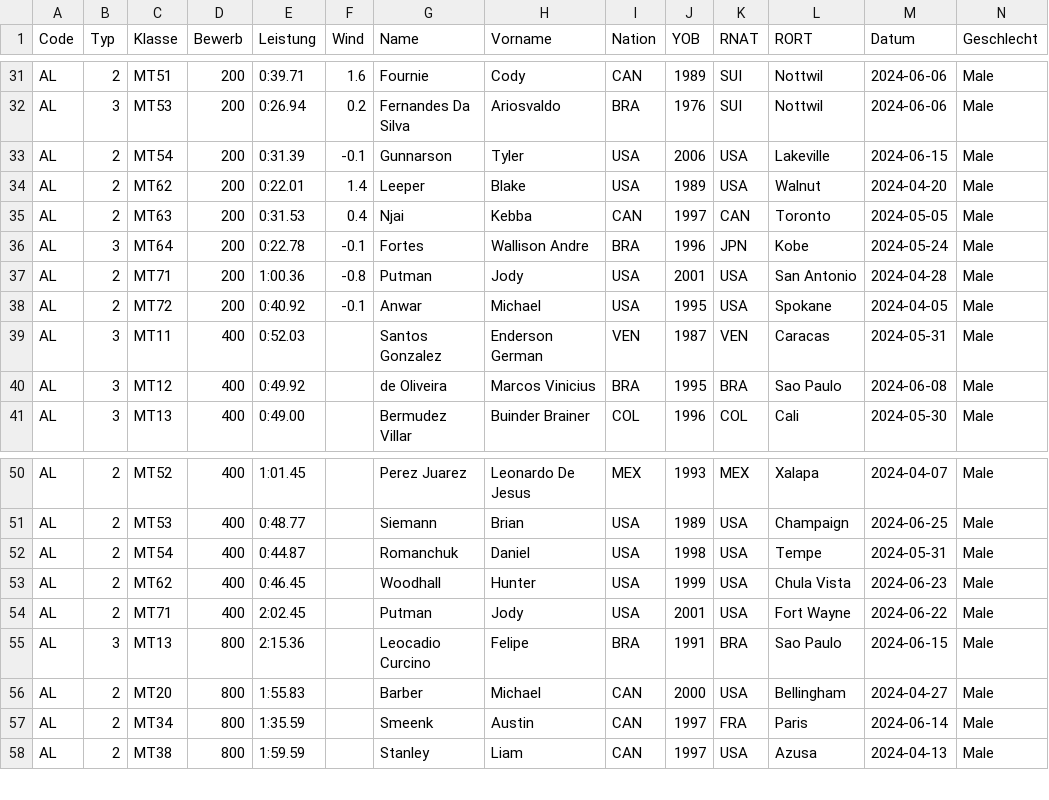
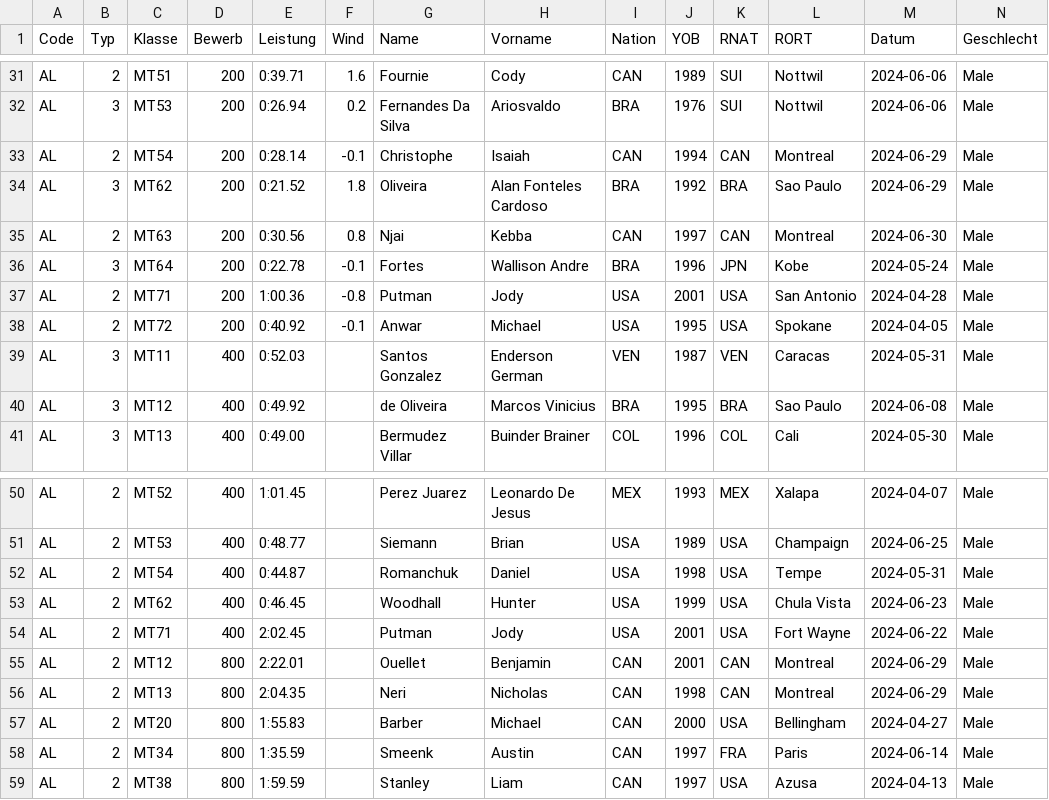
Before and after one commit to nimarion/para-records, a CSV file: leads/america.csv, drawn as a sheet; only a part is shown, gaps mark what is left out; addresses are those after the commit; rows hold the shown columns only; the diff covers the shown part only; the diff names each change by its address in the sheet, - before the commit and + after, or states it on an @@ line.

```diff
--- a/leads/america.csv
+++ b/leads/america.csv
-E33 (Leistung): 0:31.39
+E33 (Leistung): 0:28.14
-G33 (Name): Gunnarson
+G33 (Name): Christophe
-H33 (Vorname): Tyler
+H33 (Vorname): Isaiah
-I33 (Nation): USA
+I33 (Nation): CAN
-J33 (YOB): 2006
+J33 (YOB): 1994
-K33 (RNAT): USA
+K33 (RNAT): CAN
-L33 (RORT): Lakeville
+L33 (RORT): Montreal
-M33 (Datum): 2024-06-15
+M33 (Datum): 2024-06-29
-B34 (Typ): 2
+B34 (Typ): 3
-E34 (Leistung): 0:22.01
+E34 (Leistung): 0:21.52
-F34 (Wind): 1.4
+F34 (Wind): 1.8
-G34 (Name): Leeper
+G34 (Name): Oliveira
-H34 (Vorname): Blake
+H34 (Vorname): Alan Fonteles Cardoso
-I34 (Nation): USA
+I34 (Nation): BRA
-J34 (YOB): 1989
+J34 (YOB): 1992
-K34 (RNAT): USA
+K34 (RNAT): BRA
-L34 (RORT): Walnut
+L34 (RORT): Sao Paulo
-M34 (Datum): 2024-04-20
+M34 (Datum): 2024-06-29
-E35 (Leistung): 0:31.53
+E35 (Leistung): 0:30.56
-F35 (Wind): 0.4
+F35 (Wind): 0.8
-L35 (RORT): Toronto
+L35 (RORT): Montreal
-M35 (Datum): 2024-05-05
+M35 (Datum): 2024-06-30
+row 55: AL | 2 | MT12 | 800 | 2:22.01 |  | Ouellet | Benjamin | CAN | 2001 | CAN | Montreal | 2024-06-29 | Male
-B56 (Typ): 3
+B56 (Typ): 2
-E56 (Leistung): 2:15.36
+E56 (Leistung): 2:04.35
-G56 (Name): Leocadio Curcino
+G56 (Name): Neri
-H56 (Vorname): Felipe
+H56 (Vorname): Nicholas
-I56 (Nation): BRA
+I56 (Nation): CAN
-J56 (YOB): 1991
+J56 (YOB): 1998
-K56 (RNAT): BRA
+K56 (RNAT): CAN
-L56 (RORT): Sao Paulo
+L56 (RORT): Montreal
-M56 (Datum): 2024-06-15
+M56 (Datum): 2024-06-29
```
Also changed, not shown: 2 added rows and 17 edited cells elsewhere in this file, leads/europe.csv, leads/world.csv.
